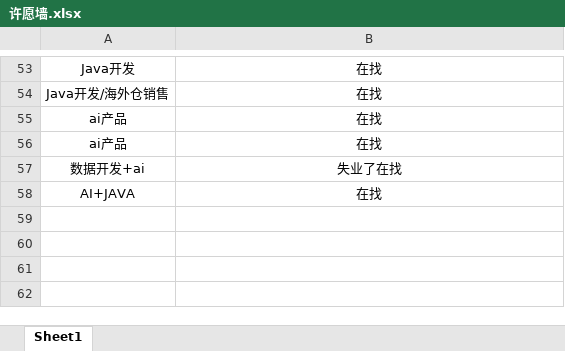
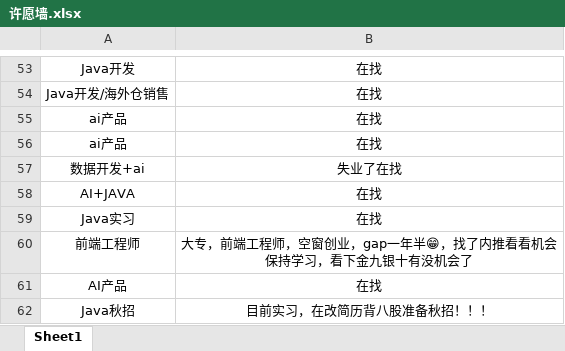
Before and after one commit to loks666/get_jobs, an Excel workbook: 许愿墙.xlsx, sheet Sheet1, drawn as a sheet; only a part is shown, gaps mark what is left out; values as stored, in another font and other column widths than the file's, no borders; ↵ is a line break in a cell; the diff names each change by its address in the sheet, - before the commit and + after, or states it on an @@ line.

Commit message:
✨I can do it！

```diff
--- a/许愿墙.xlsx (sheet Sheet1)
+++ b/许愿墙.xlsx (sheet Sheet1)
+row 59: Java实习 | 在找
+row 60: 前端工程师 | 大专，前端工程师，空窗创业，gap一年半😁，找了内推看看机会 ↵ 保持学习，看下金九银十有没机会了
+row 61: AI产品 | 在找
+row 62: Java秋招 | 目前实习，在改简历背八股准备秋招！！！
```
